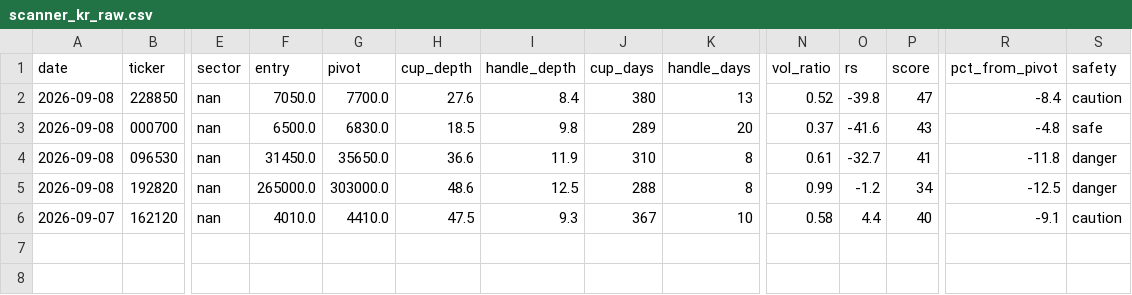
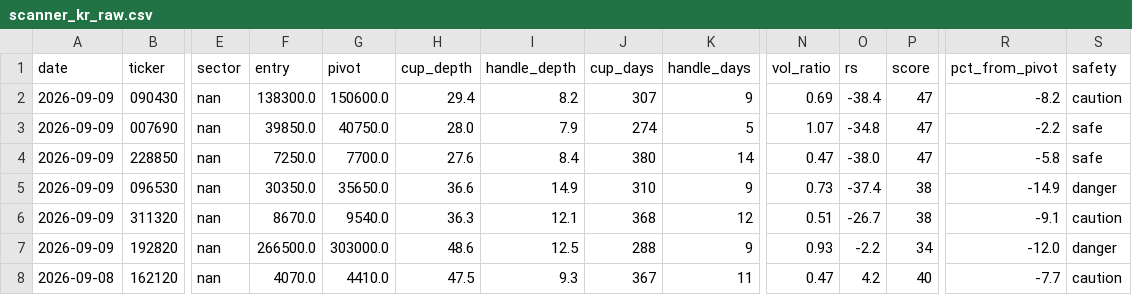
Before and after one commit to sosonamso/engi_stock_ai, a CSV file: scanner_kr_raw.csv, drawn as a sheet; only a part is shown, gaps mark what is left out; removed rows and columns are numbered as before the commit, all else as after; rows hold the shown columns only; the diff names each change by its address in the sheet, - before the commit and + after, or states it on an @@ line.

```diff
--- a/scanner_kr_raw.csv
+++ b/scanner_kr_raw.csv
+row 2: 2026-09-09 | 090430 | nan | 138300.0 | 150600.0 | 29.4 | 8.2 | 307 | 9 | 0.69 | -38.4 | 47 | -8.2 | caution
+row 3: 2026-09-09 | 007690 | nan | 39850.0 | 40750.0 | 28.0 | 7.9 | 274 | 5 | 1.07 | -34.8 | 47 | -2.2 | safe
-A4 (date): 2026-09-08
+A4 (date): 2026-09-09
-F4 (entry): 7050.0
+F4 (entry): 7250.0
-K4 (handle_days): 13
+K4 (handle_days): 14
-N4 (vol_ratio): 0.52
+N4 (vol_ratio): 0.47
-O4 (rs): -39.8
+O4 (rs): -38.0
-R4 (pct_from_pivot): -8.4
+R4 (pct_from_pivot): -5.8
-S4 (safety): caution
+S4 (safety): safe
-row 3: 2026-09-08 | 000700 | nan | 6500.0 | 6830.0 | 18.5 | 9.8 | 289 | 20 | 0.37 | -41.6 | 43 | -4.8 | safe
-A5 (date): 2026-09-08
+A5 (date): 2026-09-09
-F5 (entry): 31450.0
+F5 (entry): 30350.0
-I5 (handle_depth): 11.9
+I5 (handle_depth): 14.9
-K5 (handle_days): 8
+K5 (handle_days): 9
-N5 (vol_ratio): 0.61
+N5 (vol_ratio): 0.73
-O5 (rs): -32.7
+O5 (rs): -37.4
-P5 (score): 41
+P5 (score): 38
-R5 (pct_from_pivot): -11.8
+R5 (pct_from_pivot): -14.9
+row 6: 2026-09-09 | 311320 | nan | 8670.0 | 9540.0 | 36.3 | 12.1 | 368 | 12 | 0.51 | -26.7 | 38 | -9.1 | caution
-A7 (date): 2026-09-08
+A7 (date): 2026-09-09
-F7 (entry): 265000.0
+F7 (entry): 266500.0
-K7 (handle_days): 8
+K7 (handle_days): 9
-N7 (vol_ratio): 0.99
+N7 (vol_ratio): 0.93
-O7 (rs): -1.2
+O7 (rs): -2.2
-R7 (pct_from_pivot): -12.5
+R7 (pct_from_pivot): -12.0
-A8 (date): 2026-09-07
+A8 (date): 2026-09-08
-F8 (entry): 4010.0
+F8 (entry): 4070.0
-K8 (handle_days): 10
+K8 (handle_days): 11
-N8 (vol_ratio): 0.58
+N8 (vol_ratio): 0.47
-O8 (rs): 4.4
+O8 (rs): 4.2
-R8 (pct_from_pivot): -9.1
+R8 (pct_from_pivot): -7.7
```
Also changed, not shown: scanner_kr_all.csv.
